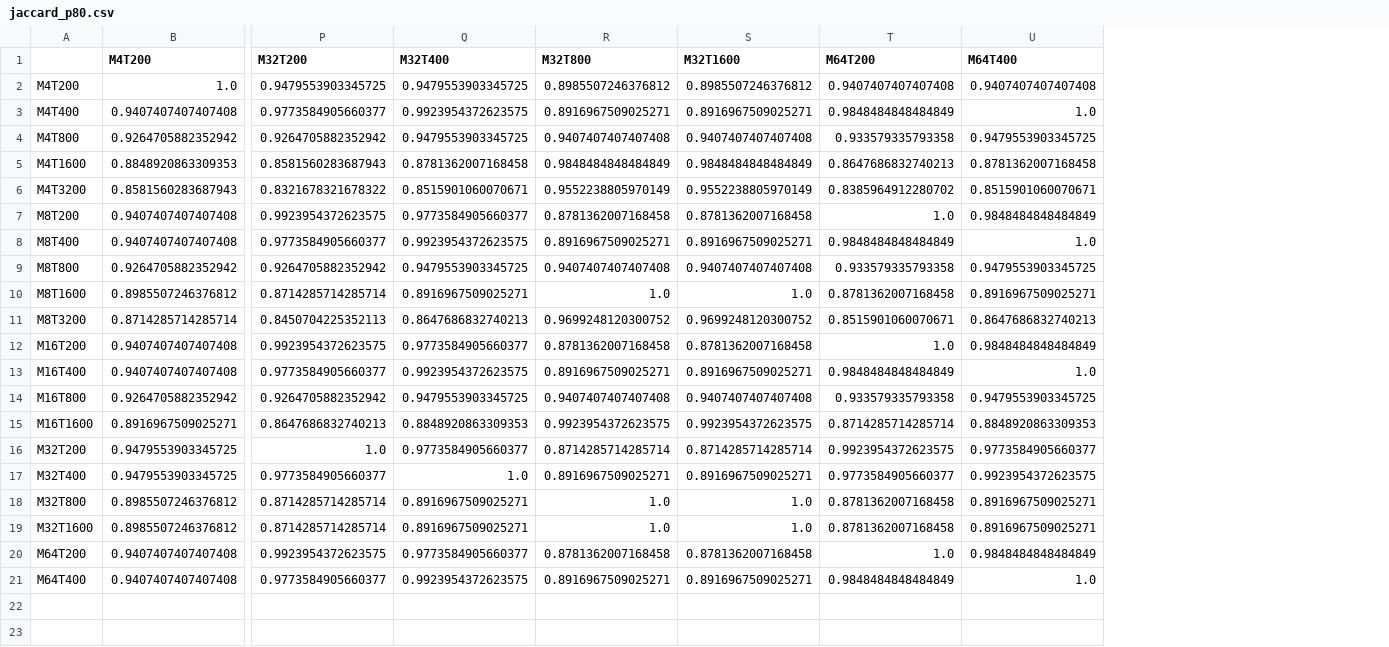
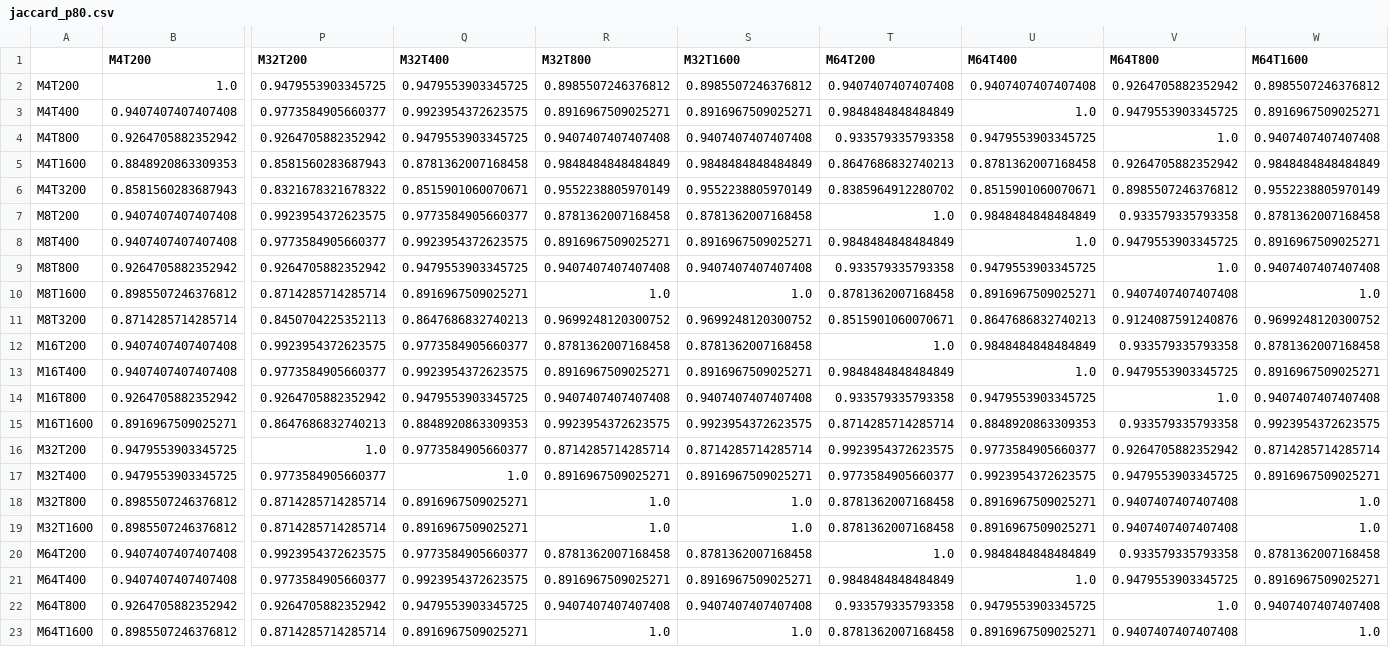
Before and after one commit to willedibam/pyspi, a CSV file: bench/results/analysis/jaccard_p80.csv, drawn as a sheet; only a part is shown, gaps mark what is left out; rows hold the shown columns only; the diff names each change by its address in the sheet, - before the commit and + after, or states it on an @@ line.

```diff
--- a/bench/results/analysis/jaccard_p80.csv
+++ b/bench/results/analysis/jaccard_p80.csv
+column V (M64T800), rows 2-21: 0.9264705882352942 | 0.9479553903345725 | 1.0 | 0.9264705882352942 | 0.8985507246376812 | 0.933579335793358 | 0.9479553903345725 | 1.0 | 0.9407407407407408 | 0.9124087591240876 | 0.933579335793358 | 0.9479553903345725 | 1.0 | 0.933579335793358 | 0.9264705882352942 | 0.9479553903345725 | 0.9407407407407408 | 0.9407407407407408 | 0.933579335793358 | 0.9479553903345725
+column W (M64T1600), rows 2-21: 0.8985507246376812 | 0.8916967509025271 | 0.9407407407407408 | 0.9848484848484849 | 0.9552238805970149 | 0.8781362007168458 | 0.8916967509025271 | 0.9407407407407408 | 1.0 | 0.9699248120300752 | 0.8781362007168458 | 0.8916967509025271 | 0.9407407407407408 | 0.9923954372623575 | 0.8714285714285714 | 0.8916967509025271 | 1.0 | 1.0 | 0.8781362007168458 | 0.8916967509025271
+row 22: M64T800 | 0.9264705882352942 | 0.9264705882352942 | 0.9479553903345725 | 0.9407407407407408 | 0.9407407407407408 | 0.933579335793358 | 0.9479553903345725 | 1.0 | 0.9407407407407408
+row 23: M64T1600 | 0.8985507246376812 | 0.8714285714285714 | 0.8916967509025271 | 1.0 | 1.0 | 0.8781362007168458 | 0.8916967509025271 | 0.9407407407407408 | 1.0
```
Also changed, not shown: bench/results/analysis/extrapolations_M64_T3200.csv, bench/results/analysis/jaccard_p90.csv, 10 other files.
